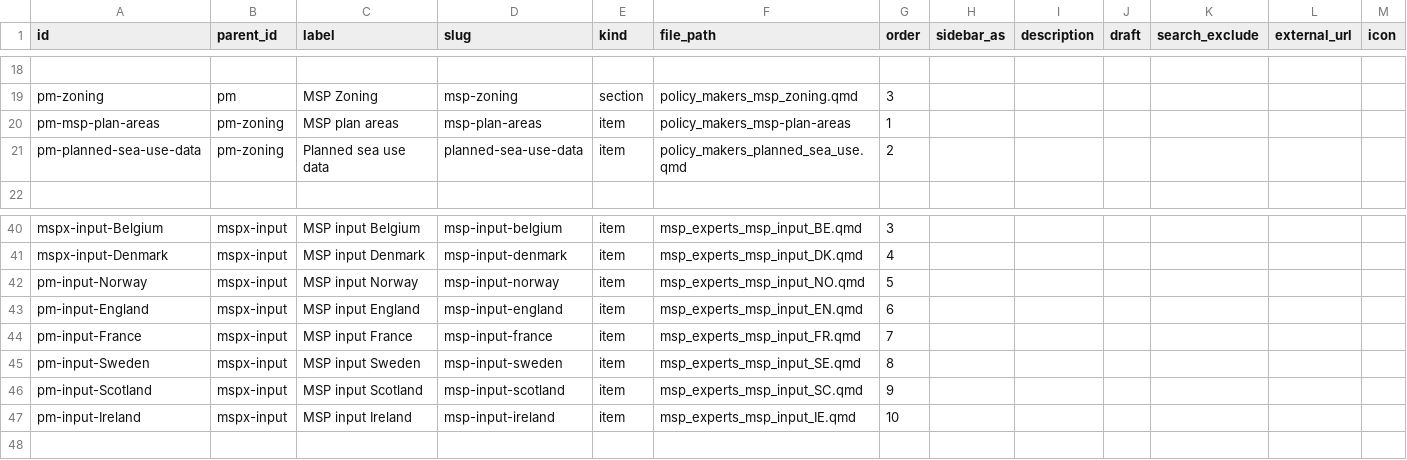
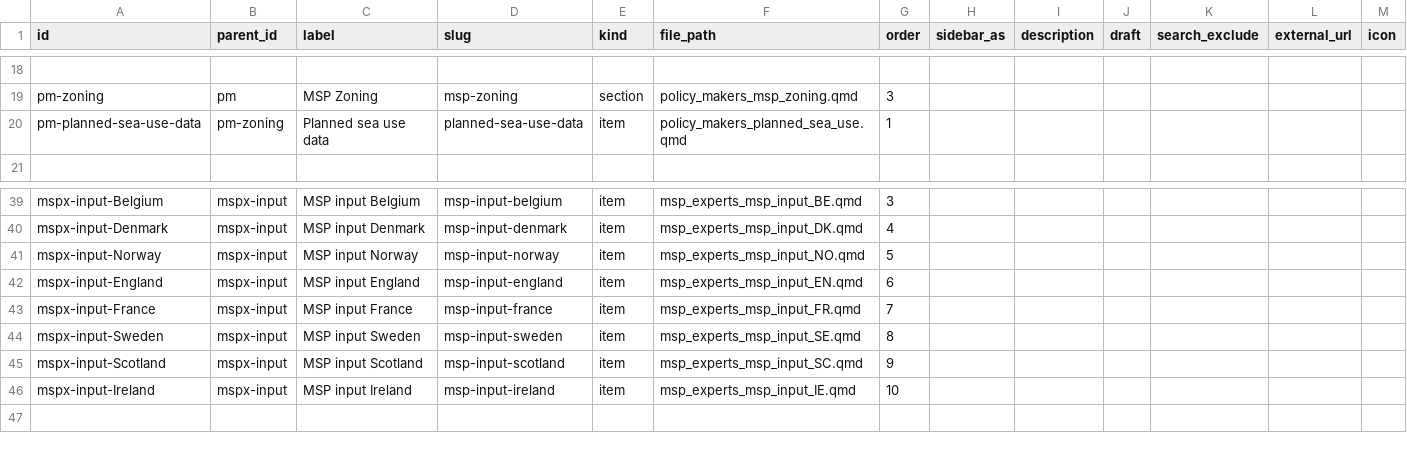
Before and after one commit to openearth/nesbp-msp-knowledge-platform, a CSV file: nodes.csv, drawn as a sheet; only a part is shown, gaps mark what is left out; removed rows and columns are numbered as before the commit, all else as after; the diff names each change by its address in the sheet, - before the commit and + after, or states it on an @@ line.

```diff
--- a/nodes.csv
+++ b/nodes.csv
-row 20: pm-msp-plan-areas | pm-zoning | MSP plan areas | msp-plan-areas | item | policy_makers_msp-plan-areas | 1
-G20 (order): 2
+G20 (order): 1
-A41 (id): pm-input-Norway
+A41 (id): mspx-input-Norway
-A42 (id): pm-input-England
+A42 (id): mspx-input-England
-A43 (id): pm-input-France
+A43 (id): mspx-input-France
-A44 (id): pm-input-Sweden
+A44 (id): mspx-input-Sweden
-A45 (id): pm-input-Scotland
+A45 (id): mspx-input-Scotland
-A46 (id): pm-input-Ireland
+A46 (id): mspx-input-Ireland
```
Also changed, not shown: page_content.csv, 31 other files.
